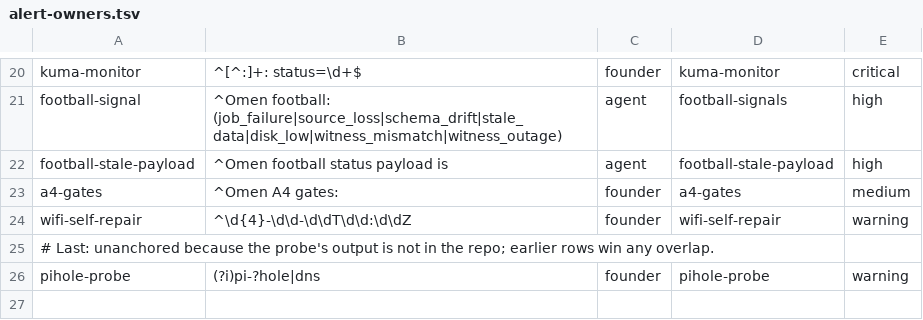
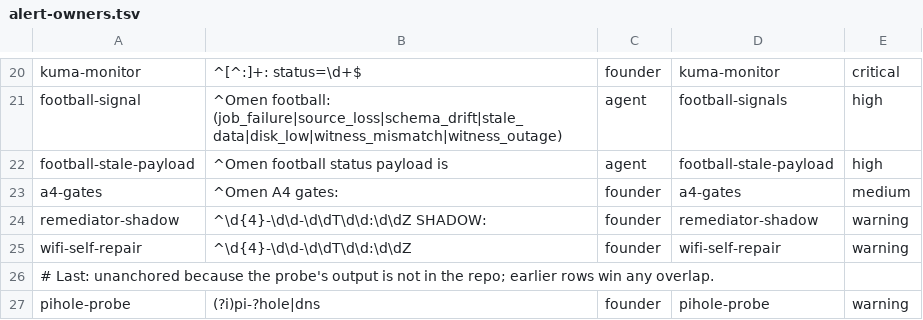
Before and after one commit to justinduverge-design/omen, a TSV file: ops/command-center/alert-owners.tsv, drawn as a sheet; only a part is shown, gaps mark what is left out; the diff names each change by its address in the sheet, - before the commit and + after, or states it on an @@ line.

```diff
--- a/ops/command-center/alert-owners.tsv
+++ b/ops/command-center/alert-owners.tsv
+row 24: remediator-shadow | ^\d{4}-\d\d-\d\dT\d\d:\d\dZ SHADOW: | founder | remediator-shadow | warning
```
Also changed, not shown: 10 other files.
